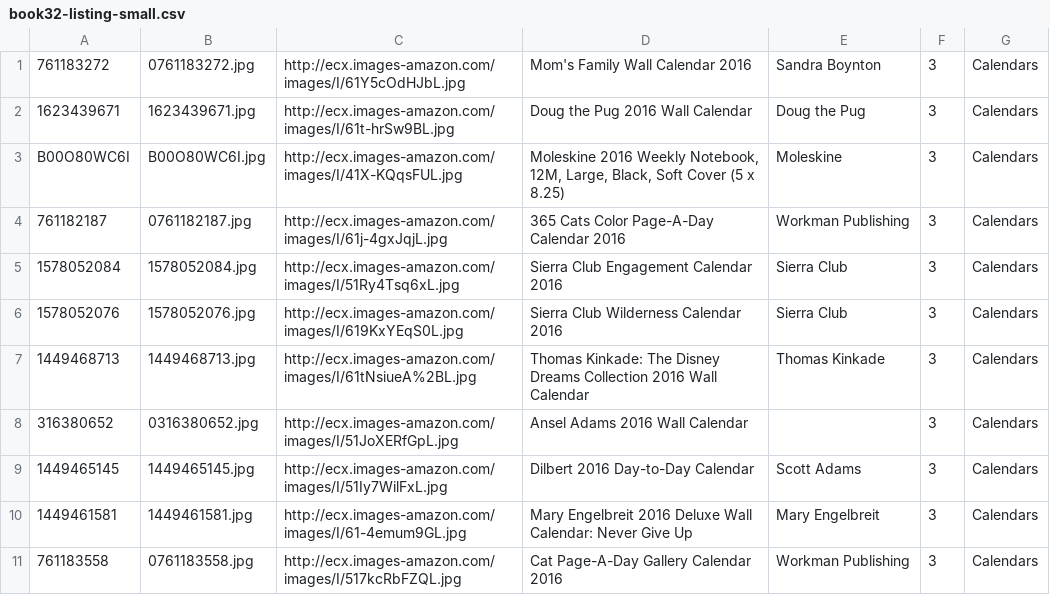
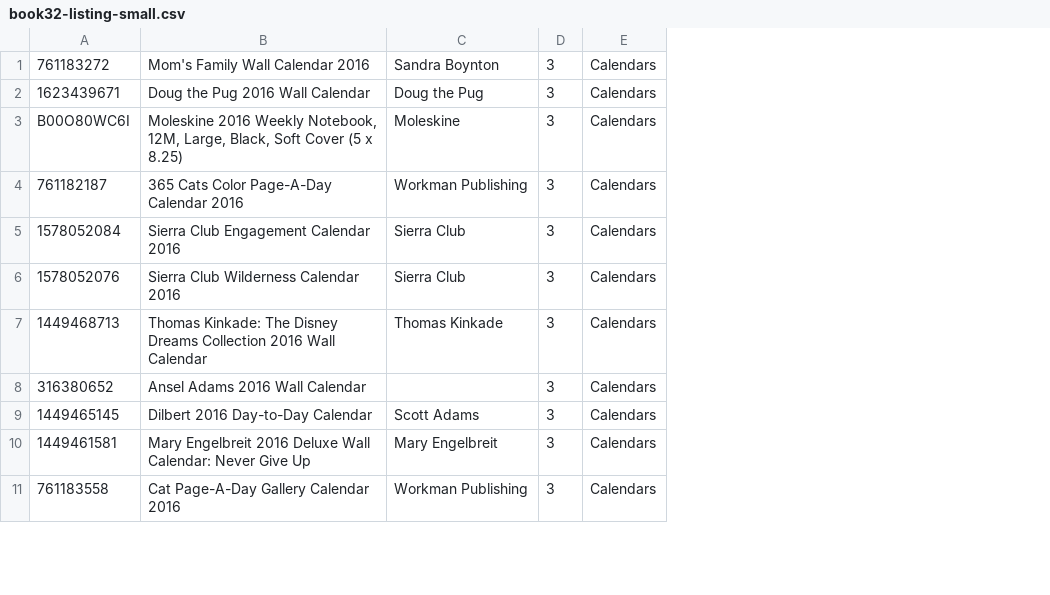
Before and after one commit to MasonOgden/CSC365RealFinalProject, a CSV file: book32-listing-small.csv, drawn as a sheet; only a part is shown; the diff names each change by its address in the sheet, - before the commit and + after, or states it on an @@ line.

Commit message:
Tried fixing file-reading issues by changing to tab-separated rather than comma-separated, because there are commas in some entries, but still doesn't work.

```diff
--- a/book32-listing-small.csv
+++ b/book32-listing-small.csv
-column B, rows 1-11: 0761183272.jpg | 1623439671.jpg | B00O80WC6I.jpg | 0761182187.jpg | 1578052084.jpg | 1578052076.jpg | 1449468713.jpg | 0316380652.jpg | 1449465145.jpg | 1449461581.jpg | 0761183558.jpg
-column C, rows 1-11: http://ecx.images-amazon.com/images/I/61Y5cOdHJbL.jpg | http://ecx.images-amazon.com/images/I/61t-hrSw9BL.jpg | http://ecx.images-amazon.com/images/I/41X-KQqsFUL.jpg | http://ecx.images-amazon.com/images/I/61j-4gxJqjL.jpg | http://ecx.images-amazon.com/images/I/51Ry4Tsq6xL.jpg | http://ecx.images-amazon.com/images/I/619KxYEqS0L.jpg | http://ecx.images-amazon.com/images/I/61tNsiueA%2BL.jpg | http://ecx.images-amazon.com/images/I/51JoXERfGpL.jpg | http://ecx.images-amazon.com/images/I/51Iy7WilFxL.jpg | http://ecx.images-amazon.com/images/I/61-4emum9GL.jpg | http://ecx.images-amazon.com/images/I/517kcRbFZQL.jpg
```
Also changed, not shown: 10 other files.
